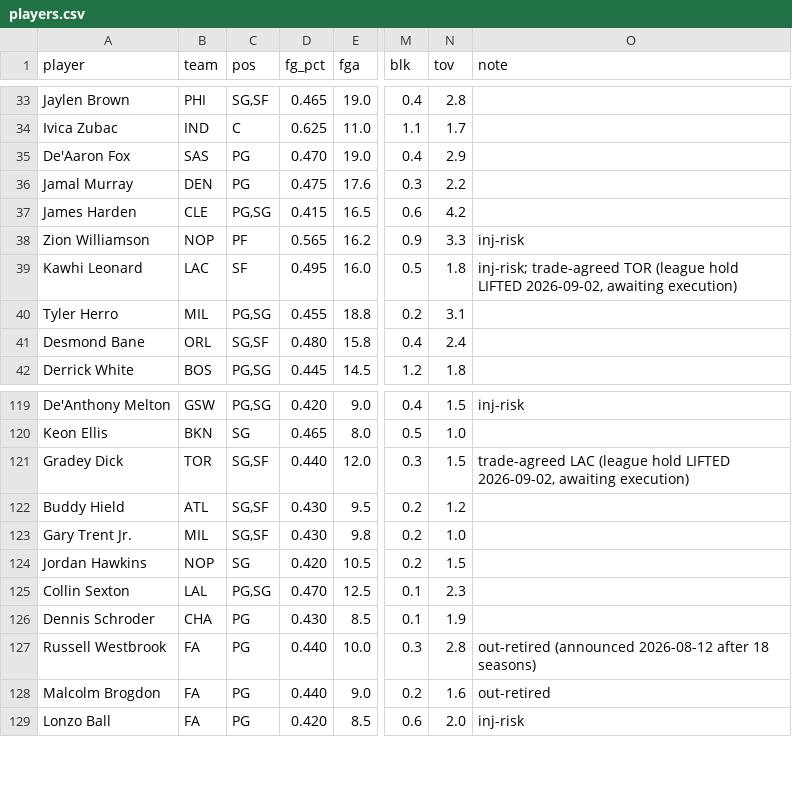
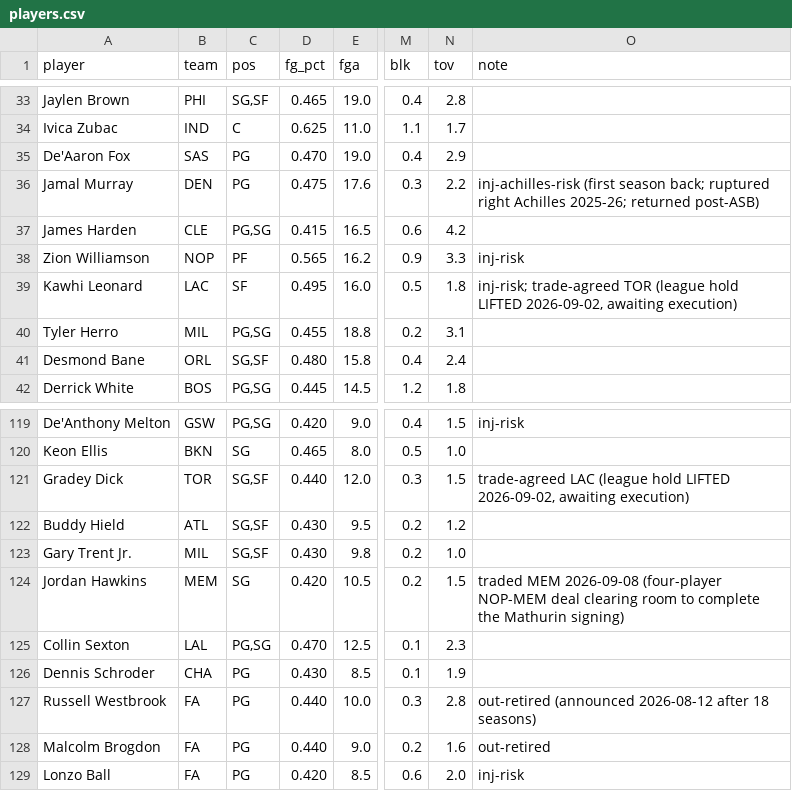
Before and after one commit to nic095layson/yahoo-fantasy-basketball, a CSV file: data/players.csv, drawn as a sheet; only a part is shown, gaps mark what is left out; the diff names each change by its address in the sheet, - before the commit and + after, or states it on an @@ line.

```diff
--- a/data/players.csv
+++ b/data/players.csv
-O36 (note): (empty)
+O36 (note): inj-achilles-risk (first season back; ruptured right Achilles 2025-26; returned post-ASB)
-B124 (team): NOP
+B124 (team): MEM
-O124 (note): (empty)
+O124 (note): traded MEM 2026-09-08 (four-player NOP-MEM deal clearing room to complete the Mathurin signing)
```
Also changed, not shown: 4 other files.
